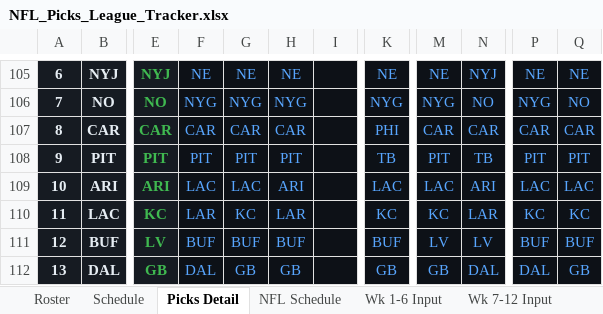
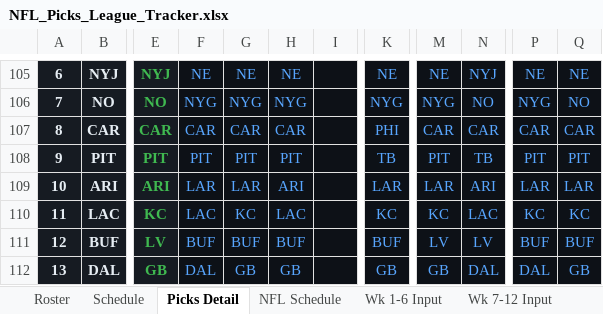
Before and after one commit to eloeser-1147/NFL-Picks-League, an Excel workbook: NFL_Picks_League_Tracker.xlsx, sheet Picks Detail, drawn as a sheet; only a part is shown, gaps mark what is left out; values as stored, in another font and other column widths than the file's, no borders; the diff names each change by its address in the sheet, - before the commit and + after, or states it on an @@ line.

```diff
--- a/NFL_Picks_League_Tracker.xlsx (sheet Picks Detail)
+++ b/NFL_Picks_League_Tracker.xlsx (sheet Picks Detail)
-F109: LAC
+F109: LAR
-G109: LAC
+G109: LAR
-K109: LAC
+K109: LAR
-M109: LAC
+M109: LAR
-P109: LAC
+P109: LAR
-Q109: LAC
+Q109: LAR
-F110: LAR
+F110: LAC
-H110: LAR
+H110: LAC
-N110: LAR
+N110: LAC
```
Also changed, not shown: 1 other file.
